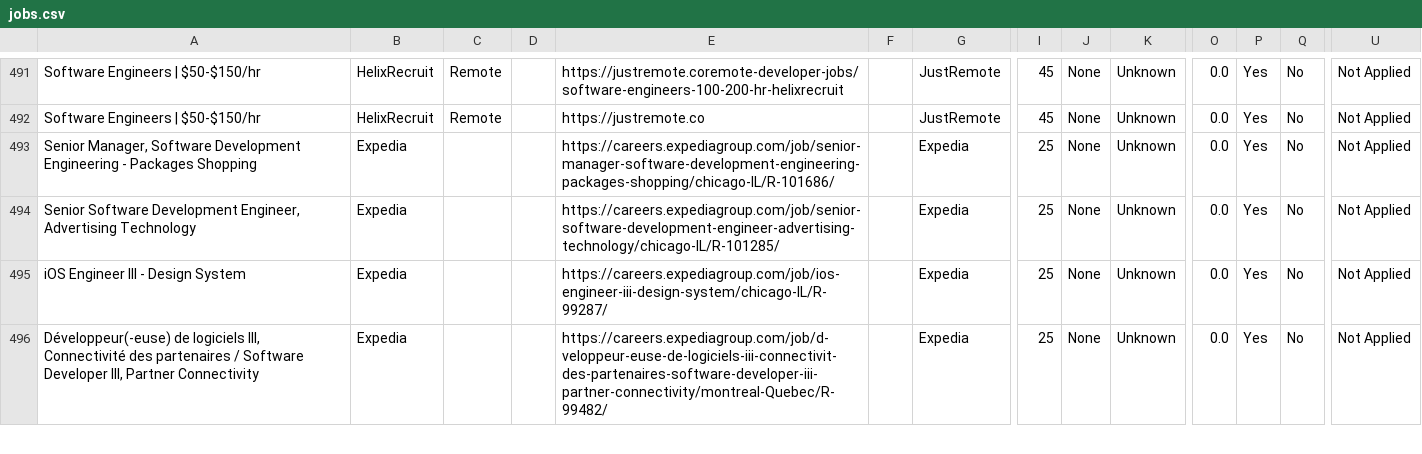
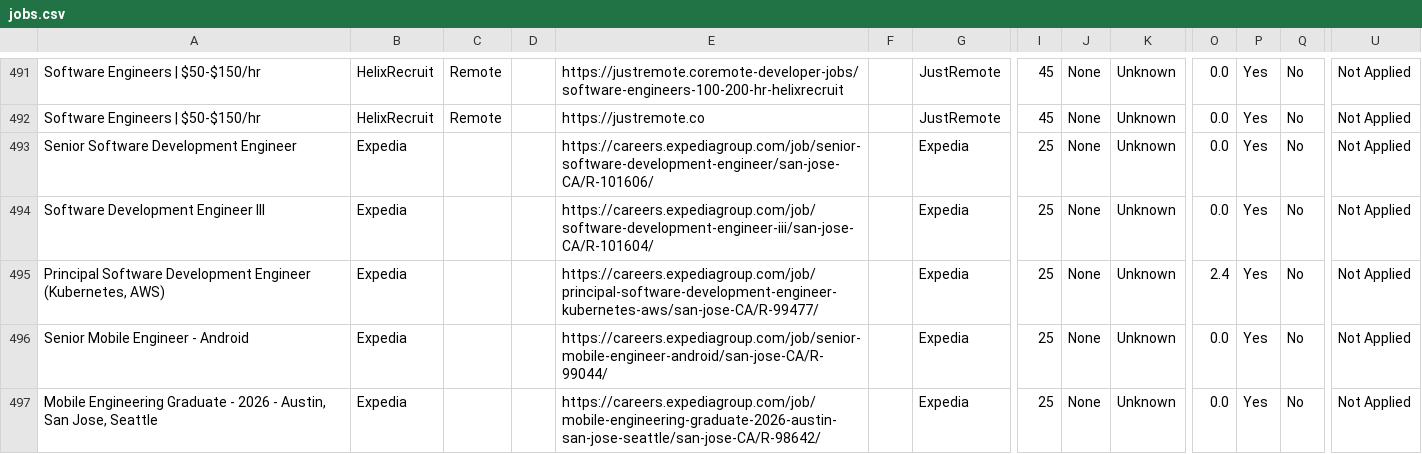
Before and after one commit to naman011/python-projects-secondary, a CSV file: data/jobs.csv, drawn as a sheet; only a part is shown, gaps mark what is left out; addresses are those after the commit; rows hold the shown columns only; the diff covers the shown part only; the diff names each change by its address in the sheet, - before the commit and + after, or states it on an @@ line.

```diff
--- a/data/jobs.csv
+++ b/data/jobs.csv
-A493: Senior Manager, Software Development Engineering - Packages Shopping
+A493: Senior Software Development Engineer
-E493: https://careers.expediagroup.com/job/senior-manager-software-development-engineering-packages-shopping/chicago-IL/R-101686/
+E493: https://careers.expediagroup.com/job/senior-software-development-engineer/san-jose-CA/R-101606/
-A494: Senior Software Development Engineer, Advertising Technology
+A494: Software Development Engineer III
-E494: https://careers.expediagroup.com/job/senior-software-development-engineer-advertising-technology/chicago-IL/R-101285/
+E494: https://careers.expediagroup.com/job/software-development-engineer-iii/san-jose-CA/R-101604/
+row 495: Principal Software Development Engineer (Kubernetes, AWS) | Expedia |  |  | https://careers.expediagroup.com/job/principal-software-development-engineer-kubernetes-aws/san-jose-CA/R-99477/ |  | Expedia | 25 | None | Unknown | 2.4 | Yes | No | Not Applied
-A496: iOS Engineer III - Design System
+A496: Senior Mobile Engineer - Android
-E496: https://careers.expediagroup.com/job/ios-engineer-iii-design-system/chicago-IL/R-99287/
+E496: https://careers.expediagroup.com/job/senior-mobile-engineer-android/san-jose-CA/R-99044/
-A497: Développeur(-euse) de logiciels III, Connectivité des partenaires / Software Developer III, Partner Connectivity
+A497: Mobile Engineering Graduate - 2026 - Austin, San Jose, Seattle
-E497: https://careers.expediagroup.com/job/d-veloppeur-euse-de-logiciels-iii-connectivit-des-partenaires-software-developer-iii-partner-connectivity/montreal-Quebec/R-99482/
+E497: https://careers.expediagroup.com/job/mobile-engineering-graduate-2026-austin-san-jose-seattle/san-jose-CA/R-98642/
```
Also changed, not shown: 2 added rows, 3 removed rows and 6 edited cells elsewhere in this file, 1 other file.
